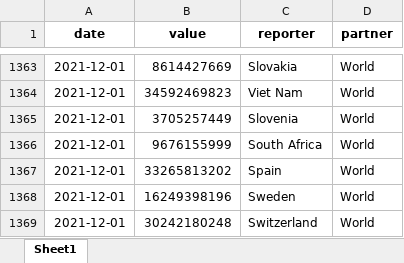
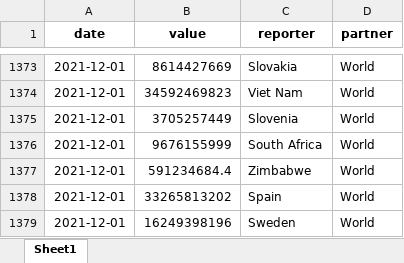
Before and after one commit to garrettspooner/Econ-Sanctions, an Excel workbook: data/comtrade_total_exports_2021M.xlsx, sheet Sheet1, drawn as a sheet; only a part is shown, gaps mark what is left out; the shorter side is filled out with more unchanged rows; values as stored, in another font and other column widths than the file's, no borders; the diff covers the shown part only; the diff names each change by its address in the sheet, - before the commit and + after, or states it on an @@ line.

```diff
--- a/data/comtrade_total_exports_2021M.xlsx (sheet Sheet1)
+++ b/data/comtrade_total_exports_2021M.xlsx (sheet Sheet1)
+row 1377: 2021-12-01 | 591234684.4 | Zimbabwe | World
```
Also changed, not shown: 10 added rows elsewhere in this sheet, data/comtrade_all_exports_2021A.xlsx, data/comtrade_total_exports_2021A.xlsx, 14 other files.
